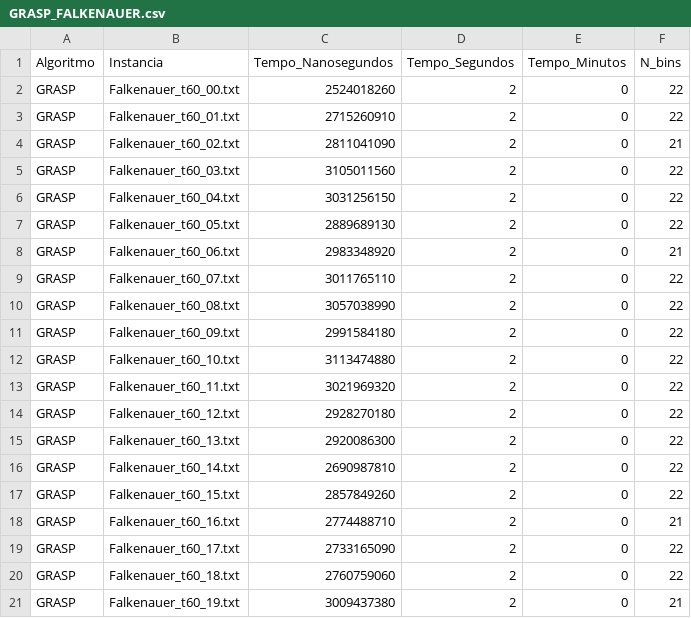
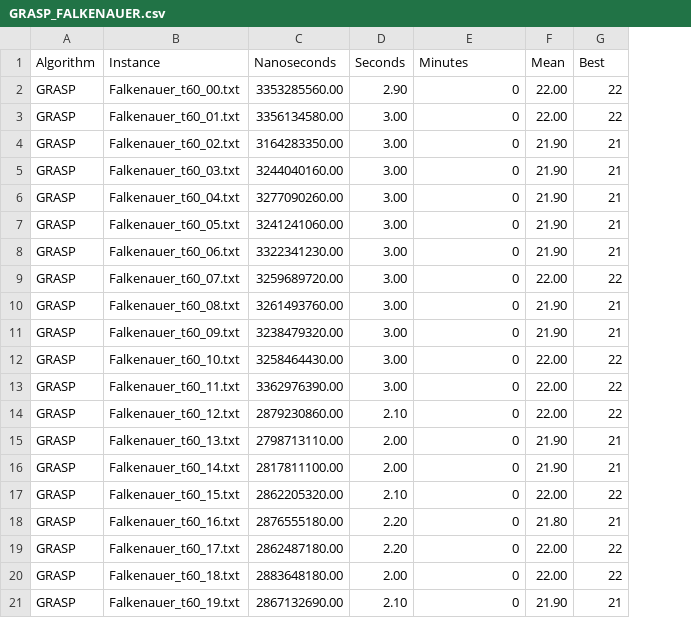
Before and after one commit to JohnVithor/PAA-BPP-Metaheuristics, a CSV file: GRASP_FALKENAUER.csv, drawn as a sheet; removed rows and columns are numbered as before the commit, all else as after; the diff names each change by its address in the sheet, - before the commit and + after, or states it on an @@ line.

```diff
--- a/GRASP_FALKENAUER.csv
+++ b/GRASP_FALKENAUER.csv
-column C, rows 2-21: 2524018260 | 2715260910 | 2811041090 | 3105011560 | 3031256150 | 2889689130 | 2983348920 | 3011765110 | 3057038990 | 2991584180 | 3113474880 | 3021969320 | 2928270180 | 2920086300 | 2690987810 | 2857849260 | 2774488710 | 2733165090 | 2760759060 | 3009437380
-column D, rows 2-21: all 2
+column C, rows 2-21: 3353285560.00 | 3356134580.00 | 3164283350.00 | 3244040160.00 | 3277090260.00 | 3241241060.00 | 3322341230.00 | 3259689720.00 | 3261493760.00 | 3238479320.00 | 3258464430.00 | 3362976390.00 | 2879230860.00 | 2798713110.00 | 2817811100.00 | 2862205320.00 | 2876555180.00 | 2862487180.00 | 2883648180.00 | 2867132690.00
+column D, rows 2-21: 2.90 | 3.00 | 3.00 | 3.00 | 3.00 | 3.00 | 3.00 | 3.00 | 3.00 | 3.00 | 3.00 | 3.00 | 2.10 | 2.00 | 2.00 | 2.10 | 2.20 | 2.20 | 2.00 | 2.10
+column F, rows 2-21: 22.00 | 22.00 | 21.90 | 21.90 | 21.90 | 21.90 | 21.90 | 22.00 | 21.90 | 21.90 | 22.00 | 22.00 | 22.00 | 21.90 | 21.90 | 22.00 | 21.80 | 22.00 | 22.00 | 21.90
-row 1: Algoritmo | Instancia | Tempo_Nanosegundos | Tempo_Segundos | Tempo_Minutos | N_bins
+row 1: Algorithm | Instance | Nanoseconds | Seconds | Minutes | Mean | Best
-G5:G7: 22
+G5:G7: 21
-G10:G11: 22
+G10:G11: 21
-G15:G16: 22
+G15:G16: 21
```
Also changed, not shown: GENETIC_FALKENAUER.csv, GENETIC_SCHOENFIELD.csv, 7 other files.
